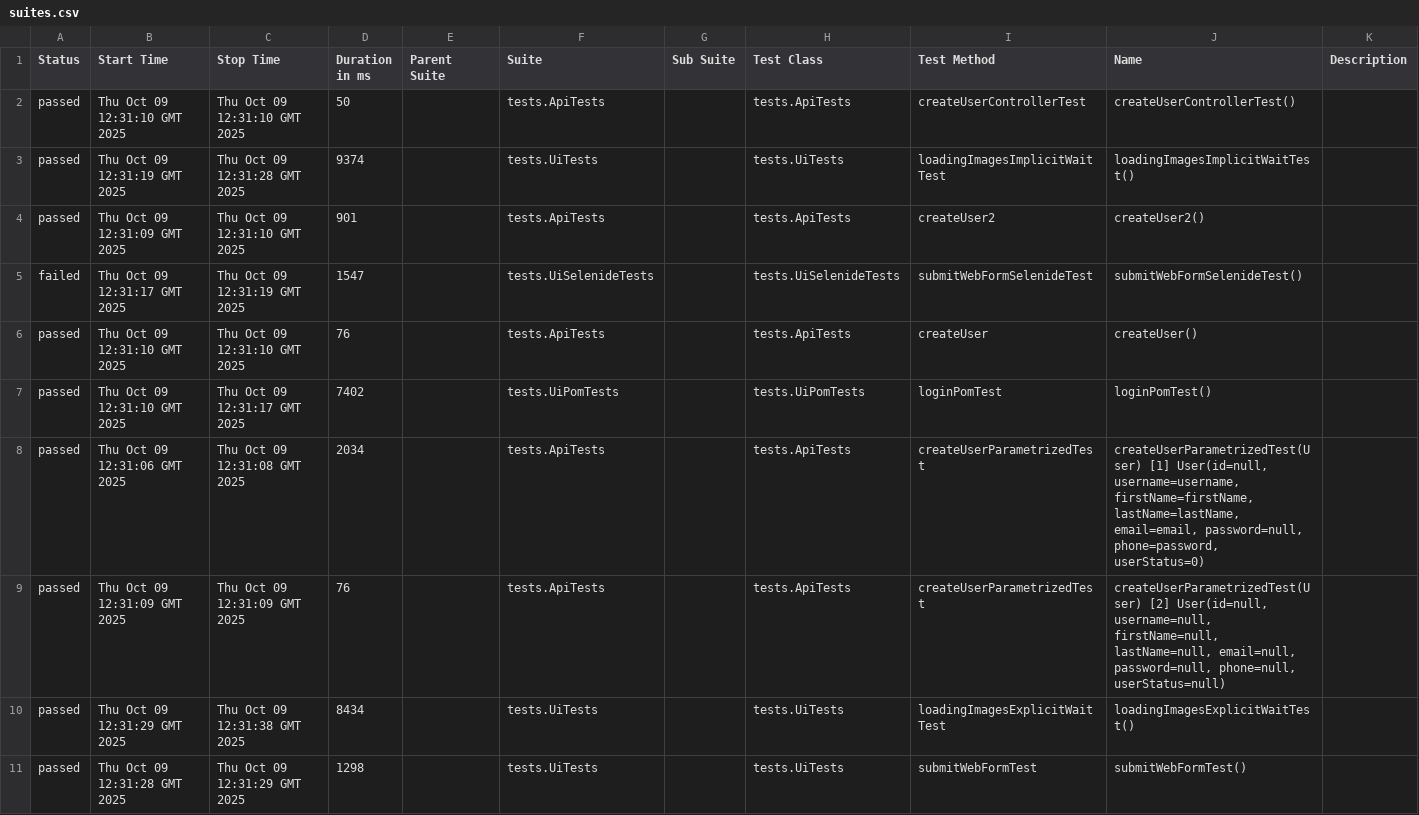
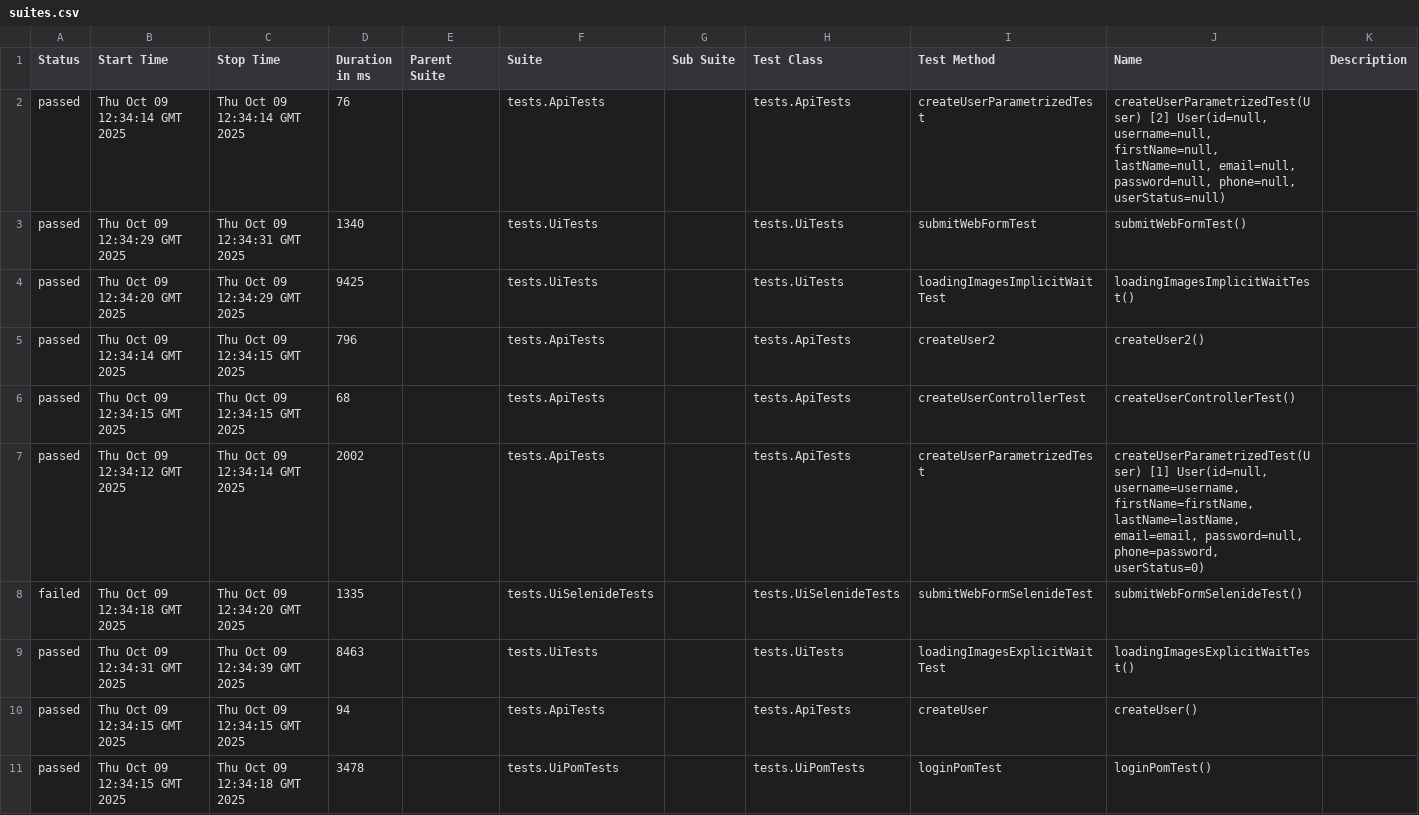
Before and after one commit to AlexOsipov2022/NewFramework, a CSV file: data/suites.csv, drawn as a sheet.

```diff
--- a/data/suites.csv
+++ b/data/suites.csv
@@ -1,11 +1,11 @@
 "Status","Start Time","Stop Time","Duration in ms","Parent Suite","Suite","Sub Suite","Test Class","Test Method","Name","Description"
-"passed","Thu Oct 09 12:31:10 GMT 2025","Thu Oct 09 12:31:10 GMT 2025","50","","tests.ApiTests","","tests.ApiTests","createUserControllerTest","createUserControllerTest()",""
-"passed","Thu Oct 09 12:31:19 GMT 2025","Thu Oct 09 12:31:28 GMT 2025","9374","","tests.UiTests","","tests.UiTests","loadingImagesImplicitWaitTest","loadingImagesImplicitWaitTest()",""
-"passed","Thu Oct 09 12:31:09 GMT 2025","Thu Oct 09 12:31:10 GMT 2025","901","","tests.ApiTests","","tests.ApiTests","createUser2","createUser2()",""
-"failed","Thu Oct 09 12:31:17 GMT 2025","Thu Oct 09 12:31:19 GMT 2025","1547","","tests.UiSelenideTests","","tests.UiSelenideTests","submitWebFormSelenideTest","submitWebFormSelenideTest()",""
-"passed","Thu Oct 09 12:31:10 GMT 2025","Thu Oct 09 12:31:10 GMT 2025","76","","tests.ApiTests","","tests.ApiTests","createUser","createUser()",""
-"passed","Thu Oct 09 12:31:10 GMT 2025","Thu Oct 09 12:31:17 GMT 2025","7402","","tests.UiPomTests","","tests.UiPomTests","loginPomTest","loginPomTest()",""
-"passed","Thu Oct 09 12:31:06 GMT 2025","Thu Oct 09 12:31:08 GMT 2025","2034","","tests.ApiTests","","tests.ApiTests","createUserParametrizedTest","createUserParametrizedTest(User) [1] User(id=null, username=username, firstName=firstName, lastName=lastName, email=email, password=null, phone=password, userStatus=0)",""
-"passed","Thu Oct 09 12:31:09 GMT 2025","Thu Oct 09 12:31:09 GMT 2025","76","","tests.ApiTests","","tests.ApiTests","createUserParametrizedTest","createUserParametrizedTest(User) [2] User(id=null, username=null, firstName=null, lastName=null, email=null, password=null, phone=null, userStatus=null)",""
-"passed","Thu Oct 09 12:31:29 GMT 2025","Thu Oct 09 12:31:38 GMT 2025","8434","","tests.UiTests","","tests.UiTests","loadingImagesExplicitWaitTest","loadingImagesExplicitWaitTest()",""
-"passed","Thu Oct 09 12:31:28 GMT 2025","Thu Oct 09 12:31:29 GMT 2025","1298","","tests.UiTests","","tests.UiTests","submitWebFormTest","submitWebFormTest()",""
+"passed","Thu Oct 09 12:34:14 GMT 2025","Thu Oct 09 12:34:14 GMT 2025","76","","tests.ApiTests","","tests.ApiTests","createUserParametrizedTest","createUserParametrizedTest(User) [2] User(id=null, username=null, firstName=null, lastName=null, email=null, password=null, phone=null, userStatus=null)",""
+"passed","Thu Oct 09 12:34:29 GMT 2025","Thu Oct 09 12:34:31 GMT 2025","1340","","tests.UiTests","","tests.UiTests","submitWebFormTest","submitWebFormTest()",""
+"passed","Thu Oct 09 12:34:20 GMT 2025","Thu Oct 09 12:34:29 GMT 2025","9425","","tests.UiTests","","tests.UiTests","loadingImagesImplicitWaitTest","loadingImagesImplicitWaitTest()",""
+"passed","Thu Oct 09 12:34:14 GMT 2025","Thu Oct 09 12:34:15 GMT 2025","796","","tests.ApiTests","","tests.ApiTests","createUser2","createUser2()",""
+"passed","Thu Oct 09 12:34:15 GMT 2025","Thu Oct 09 12:34:15 GMT 2025","68","","tests.ApiTests","","tests.ApiTests","createUserControllerTest","createUserControllerTest()",""
+"passed","Thu Oct 09 12:34:12 GMT 2025","Thu Oct 09 12:34:14 GMT 2025","2002","","tests.ApiTests","","tests.ApiTests","createUserParametrizedTest","createUserParametrizedTest(User) [1] User(id=null, username=username, firstName=firstName, lastName=lastName, email=email, password=null, phone=password, userStatus=0)",""
+"failed","Thu Oct 09 12:34:18 GMT 2025","Thu Oct 09 12:34:20 GMT 2025","1335","","tests.UiSelenideTests","","tests.UiSelenideTests","submitWebFormSelenideTest","submitWebFormSelenideTest()",""
+"passed","Thu Oct 09 12:34:31 GMT 2025","Thu Oct 09 12:34:39 GMT 2025","8463","","tests.UiTests","","tests.UiTests","loadingImagesExplicitWaitTest","loadingImagesExplicitWaitTest()",""
+"passed","Thu Oct 09 12:34:15 GMT 2025","Thu Oct 09 12:34:15 GMT 2025","94","","tests.ApiTests","","tests.ApiTests","createUser","createUser()",""
+"passed","Thu Oct 09 12:34:15 GMT 2025","Thu Oct 09 12:34:18 GMT 2025","3478","","tests.UiPomTests","","tests.UiPomTests","loginPomTest","loginPomTest()",""
```
Also changed, not shown: 50 other files.
